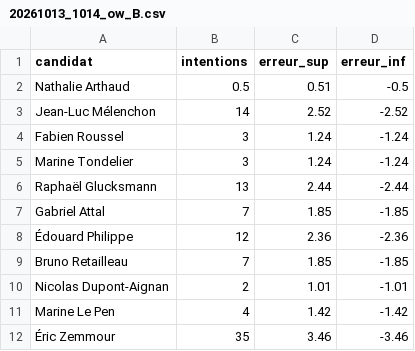
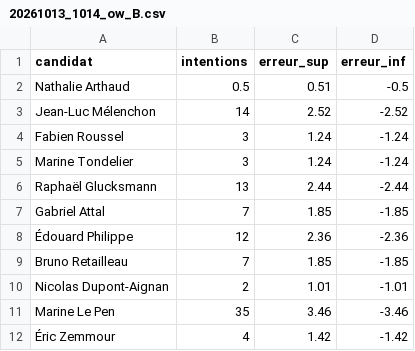
Before and after one commit to EnzoSim/rolling-2027, a CSV file: polls/20261013_1014_ow_B.csv, drawn as a sheet.

```diff
--- a/polls/20261013_1014_ow_B.csv
+++ b/polls/20261013_1014_ow_B.csv
@@ -10,3 +10,3 @@ Bruno Retailleau,7,1.85,-1.85
 Nicolas Dupont-Aignan,2,1.01,-1.01
-Marine Le Pen,4,1.42,-1.42
-Éric Zemmour,35,3.46,-3.46
+Marine Le Pen,35,3.46,-3.46
+Éric Zemmour,4,1.42,-1.42
```
Also changed, not shown: presidentielle2027.csv, 1 other file.
